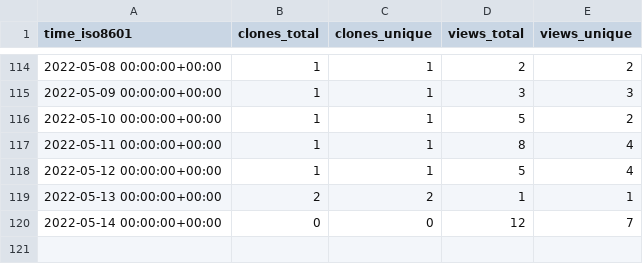
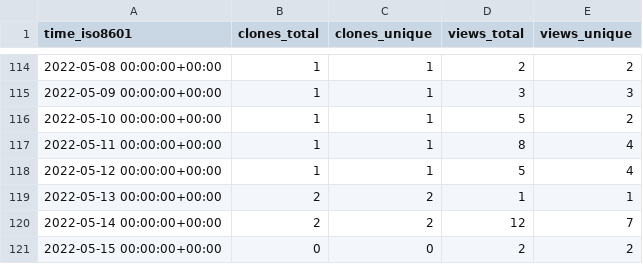
Before and after one commit to GeekVisit/uproot, a CSV file: GeekVisit/uproot/ghrs-data/views_clones_aggregate.csv, drawn as a sheet; only a part is shown, gaps mark what is left out.

```diff
--- a/GeekVisit/uproot/ghrs-data/views_clones_aggregate.csv
+++ b/GeekVisit/uproot/ghrs-data/views_clones_aggregate.csv
@@ -119,2 +119,3 @@ time_iso8601,clones_total,clones_unique,views_total,views_unique
 2022-05-13 00:00:00+00:00,2,2,1,1
-2022-05-14 00:00:00+00:00,0,0,12,7
+2022-05-14 00:00:00+00:00,2,2,12,7
+2022-05-15 00:00:00+00:00,0,0,2,2
```
Also changed, not shown: 1 other file.
